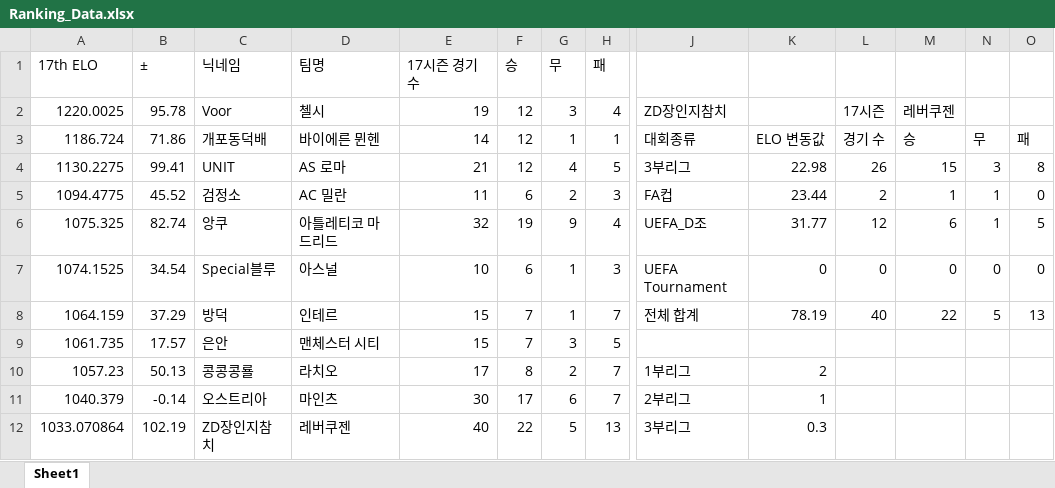
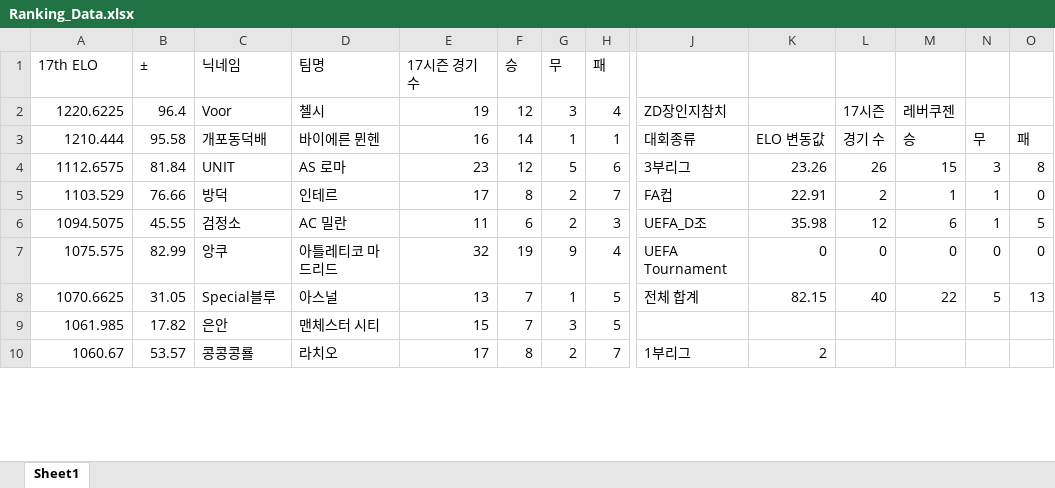
Before and after one commit to xldyxl/AllStar-Ranking-ELO-, an Excel workbook: Ranking_Data.xlsx, sheet Sheet1, drawn as a sheet; only a part is shown, gaps mark what is left out; values as stored, in another font and other column widths than the file's, no borders; removed rows and columns are numbered as before the commit, all else as after; rows hold the shown columns only; the diff covers the shown part only; the diff names each change by its address in the sheet, - before the commit and + after, or states it on an @@ line.

Commit message:
Update: Ranking Data (23:30:20)

```diff
--- a/Ranking_Data.xlsx (sheet Sheet1)
+++ b/Ranking_Data.xlsx (sheet Sheet1)
-A2 (17th ELO): 1220.0025
+A2 (17th ELO): 1220.6225
-B2 (±): 95.78
+B2 (±): 96.4
-A3 (17th ELO): 1186.724
+A3 (17th ELO): 1210.444
-B3 (±): 71.86
+B3 (±): 95.58
-E3 (17시즌 경기 수): 14
+E3 (17시즌 경기 수): 16
-F3 (승): 12
+F3 (승): 14
-A4 (17th ELO): 1130.2275
+A4 (17th ELO): 1112.6575
-B4 (±): 99.41
+B4 (±): 81.84
-E4 (17시즌 경기 수): 21
+E4 (17시즌 경기 수): 23
-G4 (무): 4
+G4 (무): 5
-H4 (패): 5
+H4 (패): 6
-K4: 22.98
+K4: 23.26
+row 5: 1103.529 | 76.66 | 방덕 | 인테르 | 17 | 8 | 2 | 7 | FA컵 | 22.91 | 2 | 1 | 1 | 0
-A6 (17th ELO): 1094.4775
+A6 (17th ELO): 1094.5075
-B6 (±): 45.52
+B6 (±): 45.55
-J6: FA컵
+J6: UEFA_D조
-K6: 23.44
+K6: 35.98
-L6: 2
+L6: 12
-M6: 1
+M6: 6
-O6: 0
+O6: 5
-row 6: 1075.325 | 82.74 | 앙쿠 | 아틀레티코 마드리드 | 32 | 19 | 9 | 4 | UEFA_D조 | 31.77 | 12 | 6 | 1 | 5
-row 7: 1074.1525 | 34.54 | Special블루 | 아스널 | 10 | 6 | 1 | 3 | UEFA Tournament | 0 | 0 | 0 | 0 | 0
-row 8: 1064.159 | 37.29 | 방덕 | 인테르 | 15 | 7 | 1 | 7 | 전체 합계 | 78.19 | 40 | 22 | 5 | 13
+row 7: 1075.575 | 82.99 | 앙쿠 | 아틀레티코 마드리드 | 32 | 19 | 9 | 4 | UEFA Tournament | 0 | 0 | 0 | 0 | 0
+row 8: 1070.6625 | 31.05 | Special블루 | 아스널 | 13 | 7 | 1 | 5 | 전체 합계 | 82.15 | 40 | 22 | 5 | 13
-A9 (17th ELO): 1061.735
+A9 (17th ELO): 1061.985
-B9 (±): 17.57
+B9 (±): 17.82
-A10 (17th ELO): 1057.23
+A10 (17th ELO): 1060.67
-B10 (±): 50.13
+B10 (±): 53.57
-row 11: 1040.379 | -0.14 | 오스트리아 | 마인츠 | 30 | 17 | 6 | 7 | 2부리그 | 1
-row 12: 1033.070864 | 102.19 | ZD장인지참치 | 레버쿠젠 | 40 | 22 | 5 | 13 | 3부리그 | 0.3
```
Also changed, not shown: 3 added rows, 1 removed row and 42 edited cells elsewhere in this sheet.
